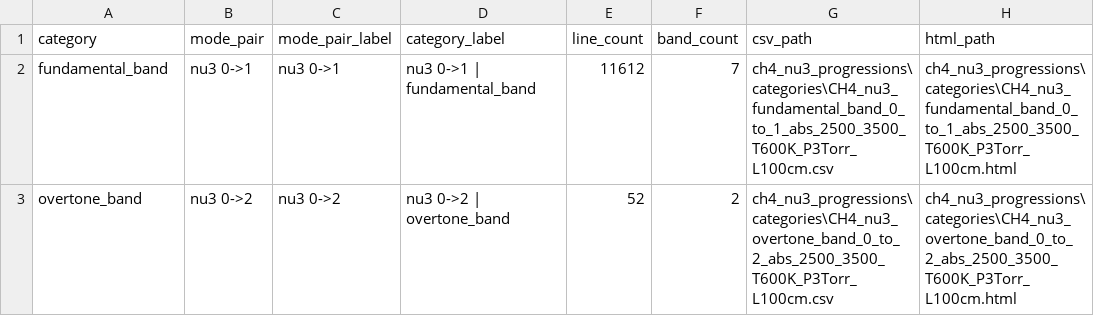
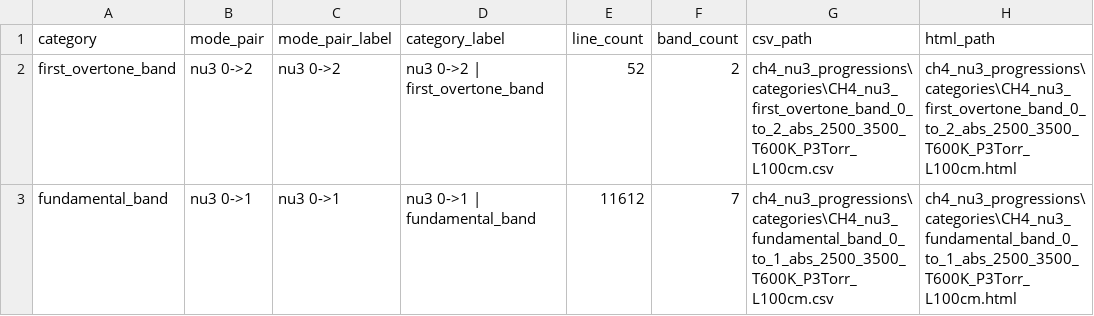
Before and after one commit to hitranonline/hapi, a CSV file: ch4_nu3_progressions/categories/CH4_nu3_category_summary.csv, drawn as a sheet.

```diff
--- a/ch4_nu3_progressions/categories/CH4_nu3_category_summary.csv
+++ b/ch4_nu3_progressions/categories/CH4_nu3_category_summary.csv
@@ -1,3 +1,3 @@
 category,mode_pair,mode_pair_label,category_label,line_count,band_count,csv_path,html_path
+first_overtone_band,nu3 0->2,nu3 0->2,nu3 0->2 | first_overtone_band,52,2,ch4_nu3_progressions\categories\CH4_nu3_first_overtone_band_0_to_2_abs_2500_3500_T600K_P3Torr_L100cm.csv,ch4_nu3_progressions\categories\CH4_nu3_first_overtone_band_0_to_2_abs_2500_3500_T600K_P3Torr_L100cm.html
 fundamental_band,nu3 0->1,nu3 0->1,nu3 0->1 | fundamental_band,11612,7,ch4_nu3_progressions\categories\CH4_nu3_fundamental_band_0_to_1_abs_2500_3500_T600K_P3Torr_L100cm.csv,ch4_nu3_progressions\categories\CH4_nu3_fundamental_band_0_to_1_abs_2500_3500_T600K_P3Torr_L100cm.html
-overtone_band,nu3 0->2,nu3 0->2,nu3 0->2 | overtone_band,52,2,ch4_nu3_progressions\categories\CH4_nu3_overtone_band_0_to_2_abs_2500_3500_T600K_P3Torr_L100cm.csv,ch4_nu3_progressions\categories\CH4_nu3_overtone_band_0_to_2_abs_2500_3500_T600K_P3Torr_L100cm.html
```
Also changed, not shown: ch4_nu3_progressions/CH4_nu3_progression_summary.csv, co_nu1_progressions/CO_nu1_progression_summary.csv, 42 other files.
